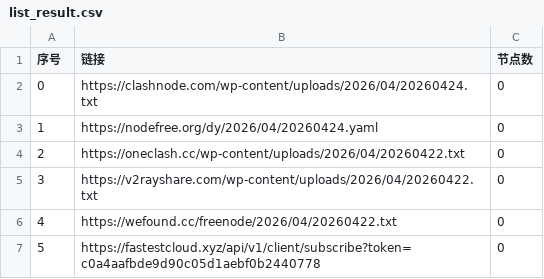
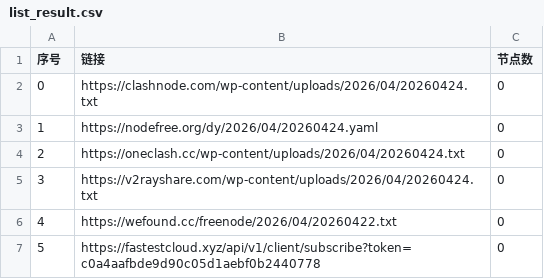
Before and after one commit to ncn2023/AutoMergePublicNodes, a CSV file: list_result.csv, drawn as a sheet; only a part is shown.

```diff
--- a/list_result.csv
+++ b/list_result.csv
@@ -3,4 +3,4 @@
 1,https://nodefree.org/dy/2026/04/20260424.yaml,0
-2,https://oneclash.cc/wp-content/uploads/2026/04/20260422.txt,0
-3,https://v2rayshare.com/wp-content/uploads/2026/04/20260422.txt,0
+2,https://oneclash.cc/wp-content/uploads/2026/04/20260424.txt,0
+3,https://v2rayshare.com/wp-content/uploads/2026/04/20260424.txt,0
 4,https://wefound.cc/freenode/2026/04/20260422.txt,0
```
Also changed, not shown: 4 other files.
